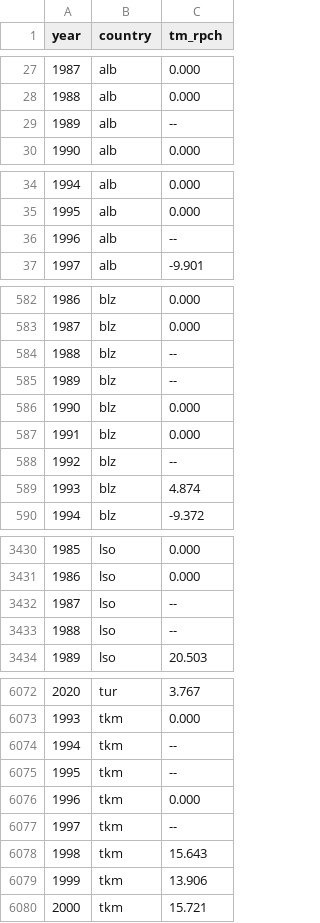
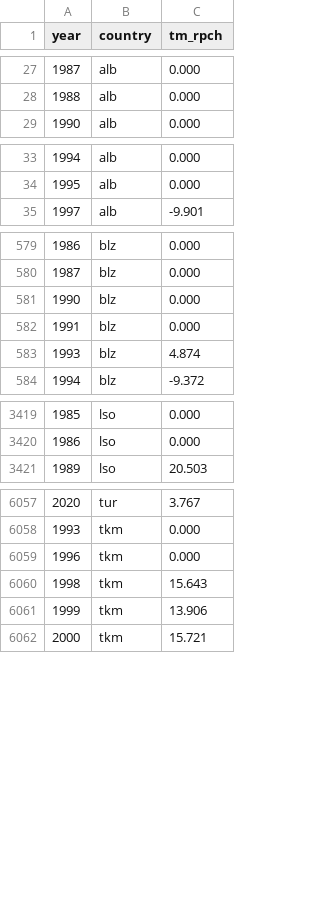
Before and after one commit to open-numbers/ddf--imf--weo, a CSV file: output/ddf--datapoints--tm_rpch--by--country--year.csv, drawn as a sheet; only a part is shown, gaps mark what is left out; the diff covers the shown part only; the diff names each change by its address in the sheet, - before the commit and + after, or states it on an @@ line.

```diff
--- a/output/ddf--datapoints--tm_rpch--by--country--year.csv
+++ b/output/ddf--datapoints--tm_rpch--by--country--year.csv
-row 29: 1989 | alb | --
-row 36: 1996 | alb | --
-row 584: 1988 | blz | --
-row 585: 1989 | blz | --
-row 588: 1992 | blz | --
-row 3432: 1987 | lso | --
-row 3433: 1988 | lso | --
-row 6074: 1994 | tkm | --
-row 6075: 1995 | tkm | --
-row 6077: 1997 | tkm | --
```
Also changed, not shown: 8 removed rows elsewhere in this file, output/ddf--datapoints--ngdp--by--country--year.csv, output/ddf--datapoints--ngdppc--by--country--year.csv, 10 other files.
